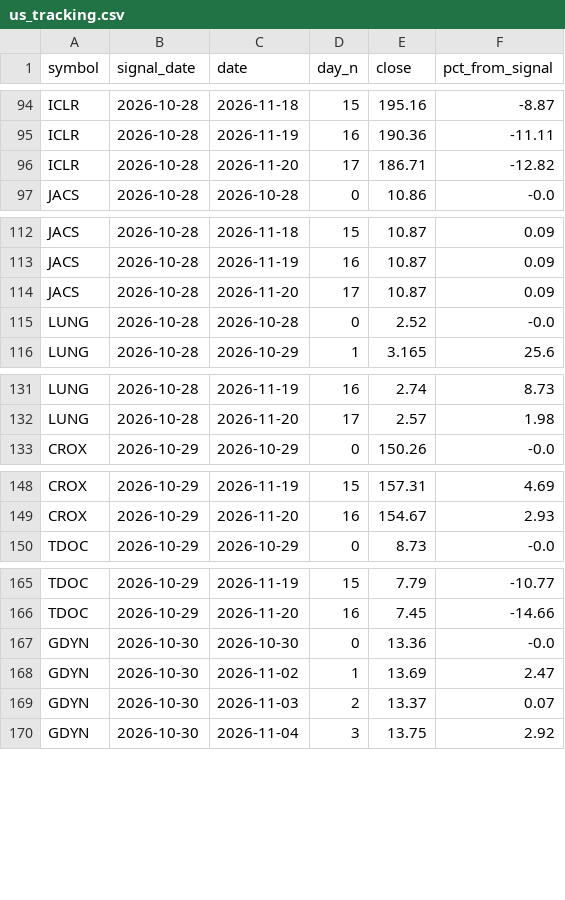
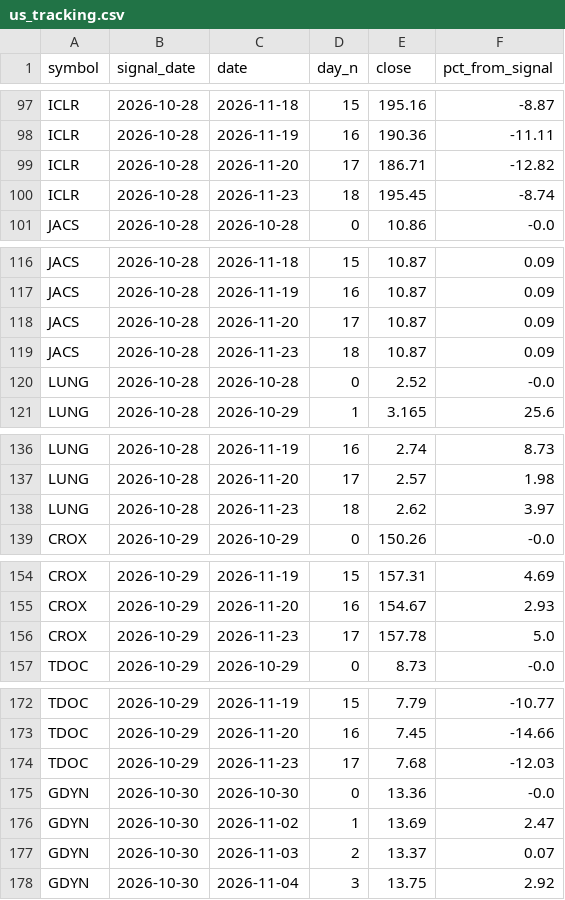
Before and after one commit to mixmizer-cyber/stock-dashboard, a CSV file: data/us_tracking.csv, drawn as a sheet; only a part is shown, gaps mark what is left out; the diff covers the shown part only; the diff names each change by its address in the sheet, - before the commit and + after, or states it on an @@ line.

```diff
--- a/data/us_tracking.csv
+++ b/data/us_tracking.csv
+row 100: ICLR | 2026-10-28 | 2026-11-23 | 18 | 195.45 | -8.74
+row 119: JACS | 2026-10-28 | 2026-11-23 | 18 | 10.87 | 0.09
+row 138: LUNG | 2026-10-28 | 2026-11-23 | 18 | 2.62 | 3.97
+row 156: CROX | 2026-10-29 | 2026-11-23 | 17 | 157.78 | 5.0
+row 174: TDOC | 2026-10-29 | 2026-11-23 | 17 | 7.68 | -12.03
```
Also changed, not shown: 23 added rows elsewhere in this file.
